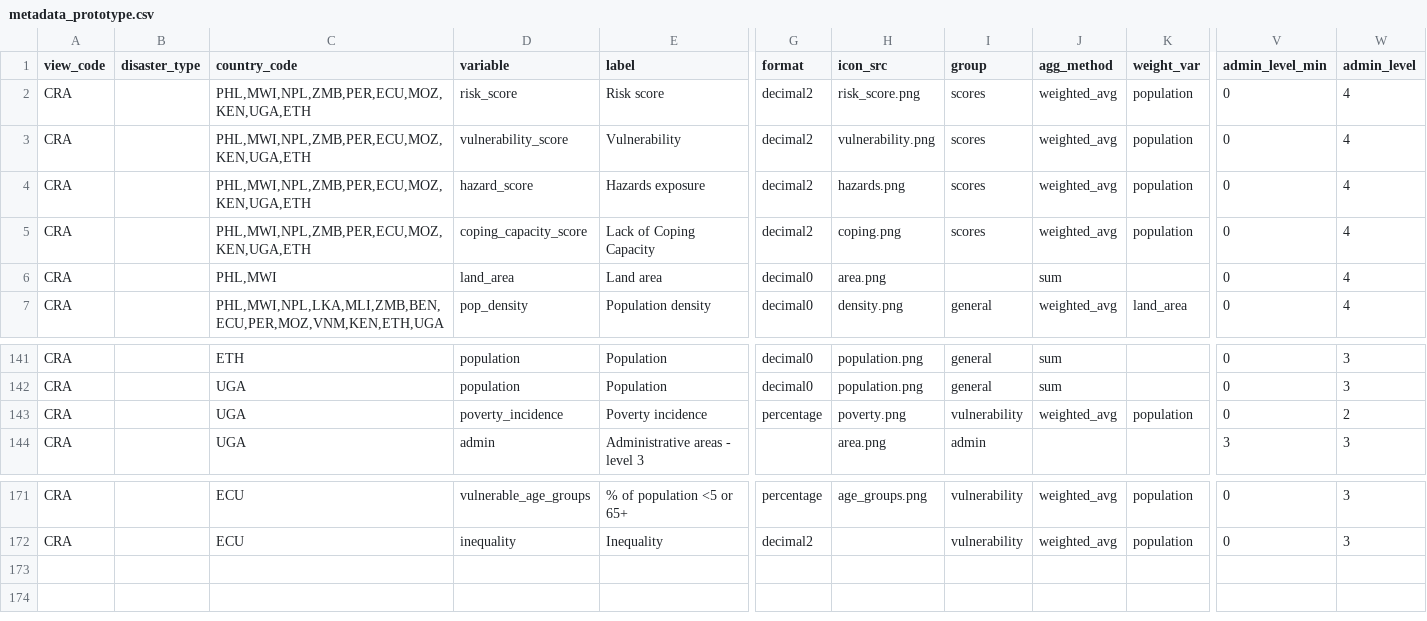
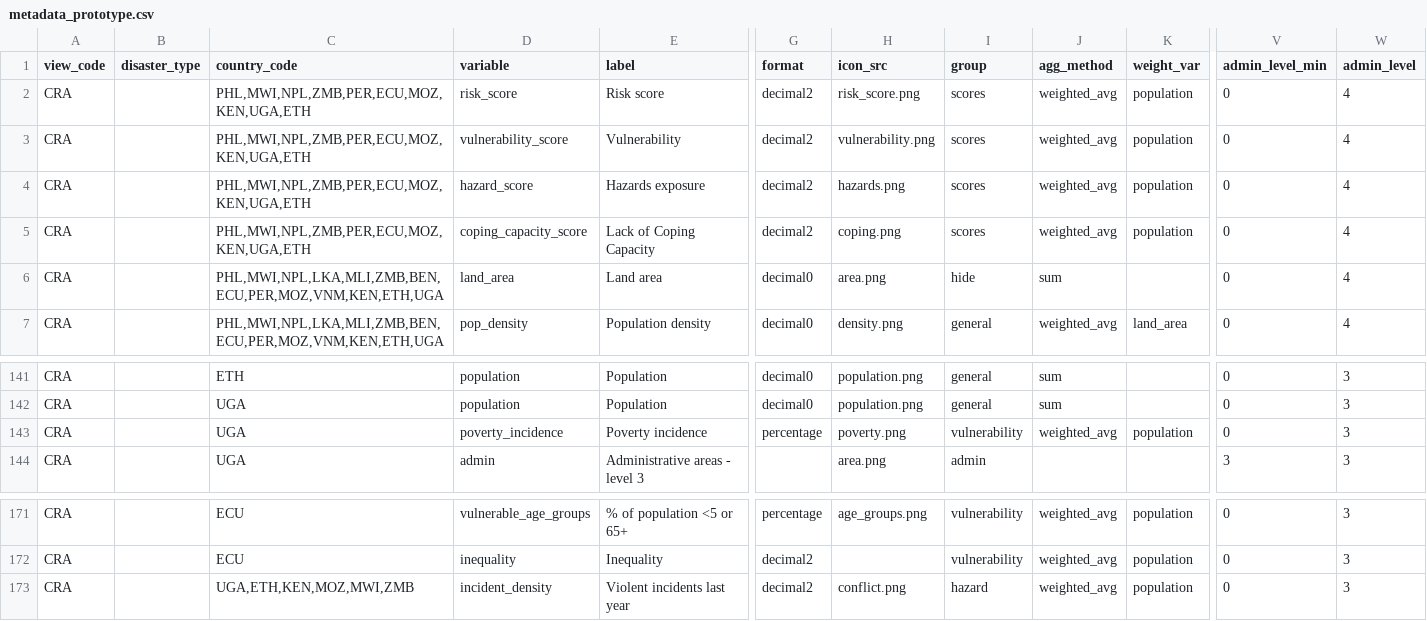
Before and after one commit to rodekruis/CommunityRisk, a CSV file: data/public/metadata_prototype.csv, drawn as a sheet; only a part is shown, gaps mark what is left out; rows hold the shown columns only; the diff names each change by its address in the sheet, - before the commit and + after, or states it on an @@ line.

```diff
--- a/data/public/metadata_prototype.csv
+++ b/data/public/metadata_prototype.csv
-C6 (country_code): PHL,MWI
+C6 (country_code): PHL,MWI,NPL,LKA,MLI,ZMB,BEN,ECU,PER,MOZ,VNM,KEN,ETH,UGA
-I6 (group): (empty)
+I6 (group): hide
-W143 (admin_level): 2
+W143 (admin_level): 3
+row 173: CRA |  | UGA,ETH,KEN,MOZ,MWI,ZMB | incident_density | Violent incidents last year | decimal2 | conflict.png | hazard | weighted_avg | population | 0 | 3
```
Also changed, not shown: 24 other files.
